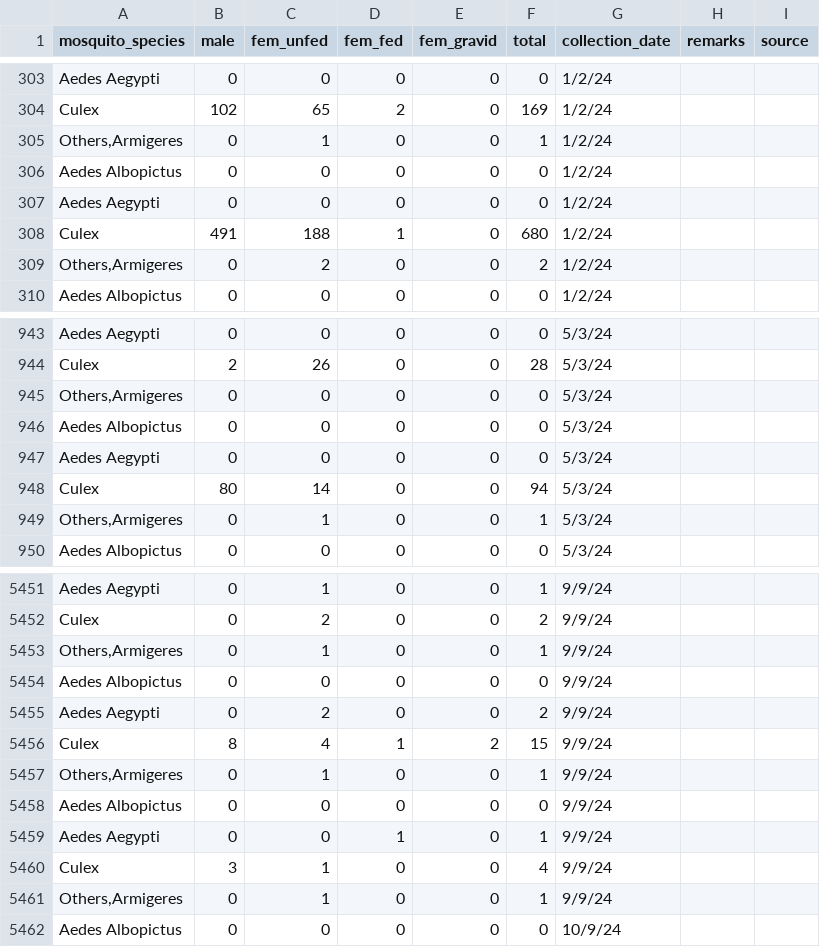
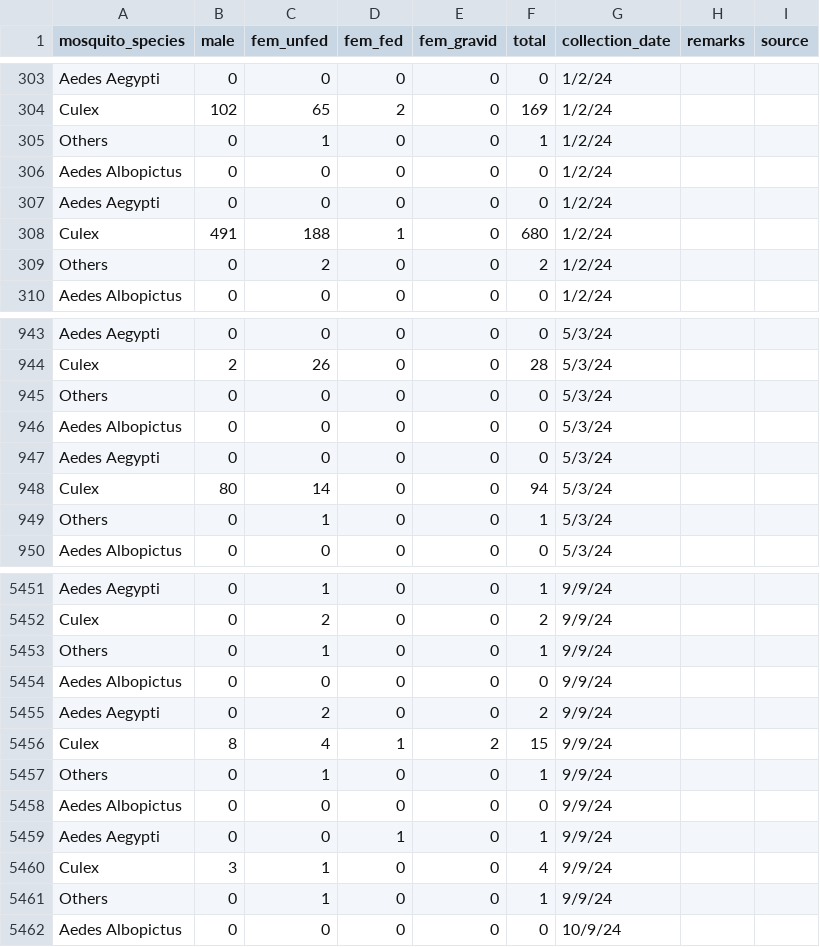
Before and after one commit to Mosquito-Alert/global-bg-data, a CSV file: bgd/bgd_bg_data.csv, drawn as a sheet; only a part is shown, gaps mark what is left out; the diff covers the shown part only.

Commit message:
Replaced all instances of ",Armigeres". Need to find why it's there

```diff
--- a/bgd/bgd_bg_data.csv
+++ b/bgd/bgd_bg_data.csv
@@ -304,3 +304,3 @@ Aedes Aegypti;0;0;0;0;0;1/2/24;;
 Culex;102;65;2;0;169;1/2/24;;
-Others,Armigeres;0;1;0;0;1;1/2/24;;
+Others;0;1;0;0;1;1/2/24;;
 Aedes Albopictus;0;0;0;0;0;1/2/24;;
@@ -308,3 +308,3 @@ Aedes Aegypti;0;0;0;0;0;1/2/24;;
 Culex;491;188;1;0;680;1/2/24;;
-Others,Armigeres;0;2;0;0;2;1/2/24;;
+Others;0;2;0;0;2;1/2/24;;
 Aedes Albopictus;0;0;0;0;0;1/2/24;;
@@ -944,3 +944,3 @@ Aedes Aegypti;0;0;0;0;0;5/3/24;;
 Culex;2;26;0;0;28;5/3/24;;
-Others,Armigeres;0;0;0;0;0;5/3/24;;
+Others;0;0;0;0;0;5/3/24;;
 Aedes Albopictus;0;0;0;0;0;5/3/24;;
@@ -948,3 +948,3 @@ Aedes Aegypti;0;0;0;0;0;5/3/24;;
 Culex;80;14;0;0;94;5/3/24;;
-Others,Armigeres;0;1;0;0;1;5/3/24;;
+Others;0;1;0;0;1;5/3/24;;
 Aedes Albopictus;0;0;0;0;0;5/3/24;;
@@ -5452,3 +5452,3 @@ Aedes Aegypti;0;1;0;0;1;9/9/24;;
 Culex;0;2;0;0;2;9/9/24;;
-Others,Armigeres;0;1;0;0;1;9/9/24;;
+Others;0;1;0;0;1;9/9/24;;
 Aedes Albopictus;0;0;0;0;0;9/9/24;;
@@ -5456,3 +5456,3 @@ Aedes Aegypti;0;2;0;0;2;9/9/24;;
 Culex;8;4;1;2;15;9/9/24;;
-Others,Armigeres;0;1;0;0;1;9/9/24;;
+Others;0;1;0;0;1;9/9/24;;
 Aedes Albopictus;0;0;0;0;0;9/9/24;;
@@ -5460,3 +5460,3 @@ Aedes Aegypti;0;0;1;0;1;9/9/24;;
 Culex;3;1;0;0;4;9/9/24;;
-Others,Armigeres;0;1;0;0;1;9/9/24;;
+Others;0;1;0;0;1;9/9/24;;
 Aedes Albopictus;0;0;0;0;0;10/9/24;;
```
Also changed, not shown: 69 edited cells elsewhere in this file.
